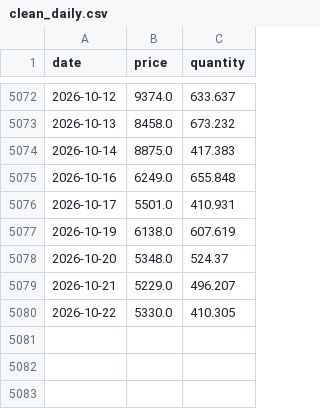
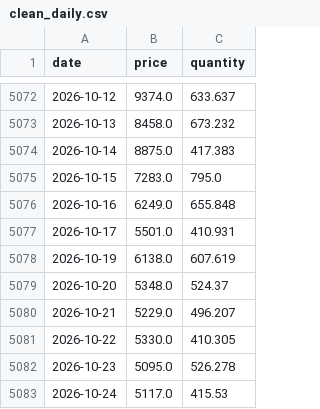
Before and after one commit to t4nvv48fgv-lgtm/cabbage-surge, a CSV file: data/raw/clean_daily.csv, drawn as a sheet; only a part is shown, gaps mark what is left out; the diff names each change by its address in the sheet, - before the commit and + after, or states it on an @@ line.

```diff
--- a/data/raw/clean_daily.csv
+++ b/data/raw/clean_daily.csv
+row 5075: 2026-10-15 | 7283.0 | 795.0
+row 5082: 2026-10-23 | 5095.0 | 526.278
+row 5083: 2026-10-24 | 5117.0 | 415.53
```
Also changed, not shown: data/ext/krei_nonsummer_issues.csv, data/ext/krei_shipment_outlook.csv, 8 other files.
